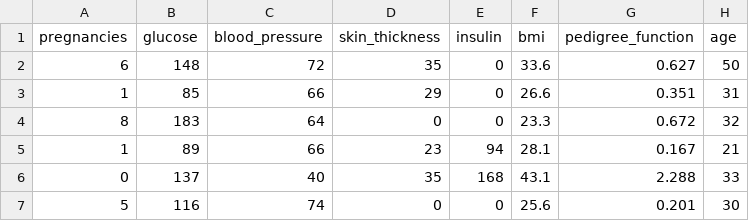
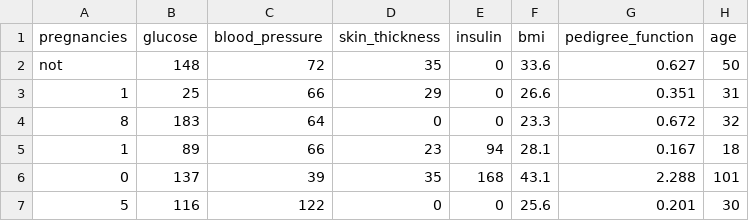
Before and after one commit to Jayshik/Python, a CSV file: Projects/MLPredictorHub/Datasets/test.csv, drawn as a sheet.

```diff
--- a/Projects/MLPredictorHub/Datasets/test.csv
+++ b/Projects/MLPredictorHub/Datasets/test.csv
@@ -1,7 +1,7 @@
 pregnancies,glucose,blood_pressure,skin_thickness,insulin,bmi,pedigree_function,age
-6,148,72,35,0,33.6,0.627,50
-1,85,66,29,0,26.6,0.351,31
+not,148,72,35,0,33.6,0.627,50
+1,25,66,29,0,26.6,0.351,31
 8,183,64,0,0,23.3,0.672,32
-1,89,66,23,94,28.1,0.167,21
-0,137,40,35,168,43.1,2.288,33
-5,116,74,0,0,25.6,0.201,30
+1,89,66,23,94,28.1,0.167,18
+0,137,39,35,168,43.1,2.288,101
+5,116,122,0,0,25.6,0.201,30
```
Also changed, not shown: 7 other files.
